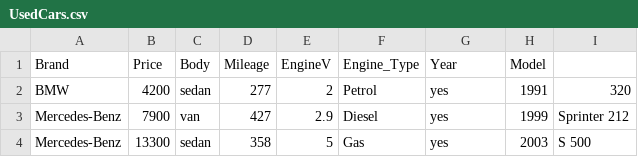
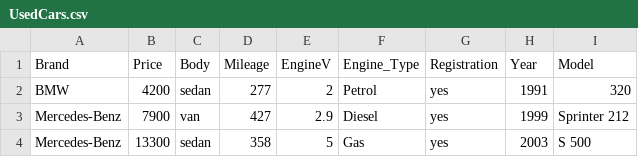
Before and after one commit to nouri-muhammad/End-To-End-Machine-Learning, a CSV file: data/UsedCars.csv, drawn as a sheet; only a part is shown.

Commit message:
Add data cleaning to data ingestion before splitting the data

```diff
--- a/data/UsedCars.csv
+++ b/data/UsedCars.csv
@@ -1,2 +1,2 @@
-Brand,Price,Body,Mileage,EngineV,Engine_Type,Year,Model
+Brand,Price,Body,Mileage,EngineV,Engine_Type,Registration,Year,Model
 BMW,4200,sedan,277,2,Petrol,yes,1991,320
```
Also changed, not shown: 2 other files.
